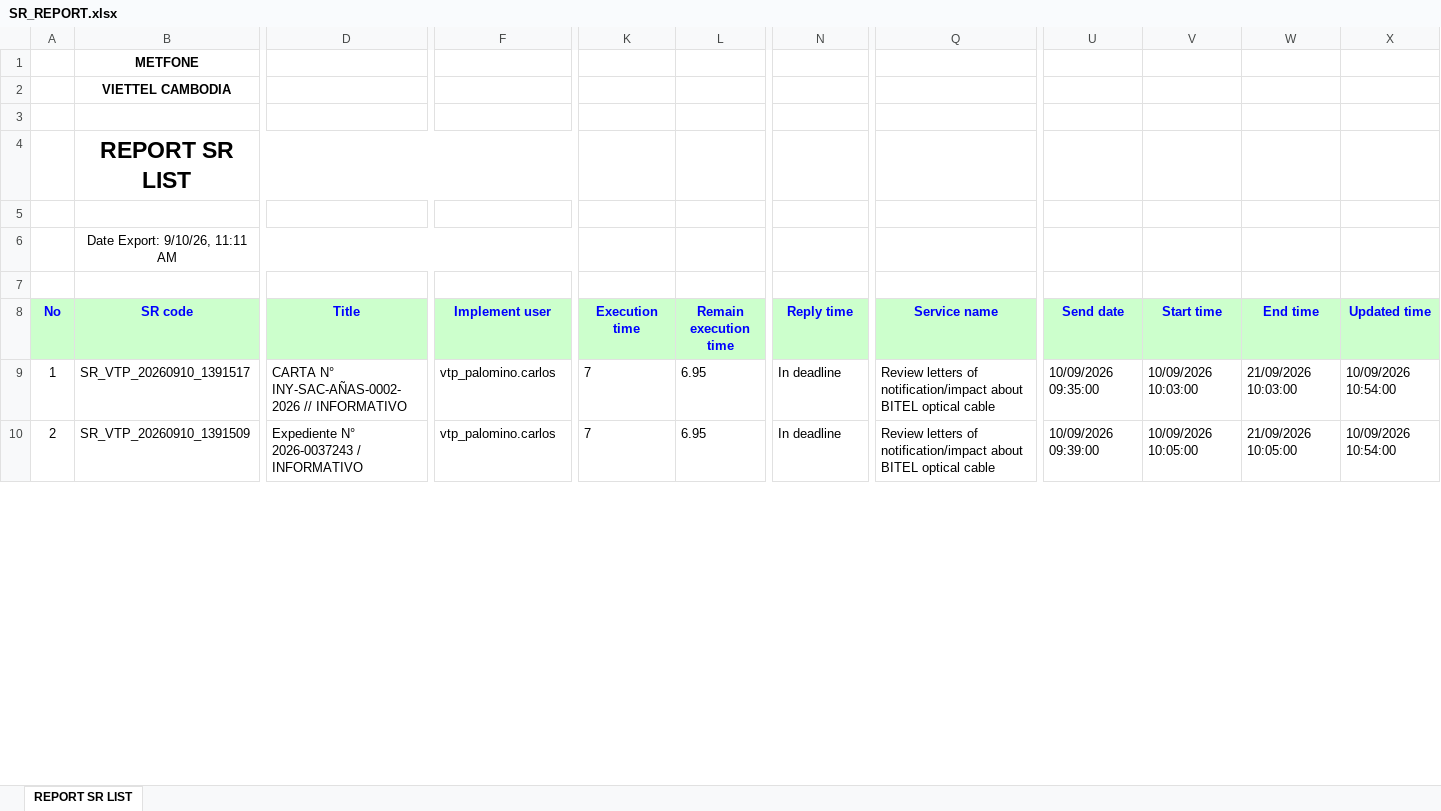
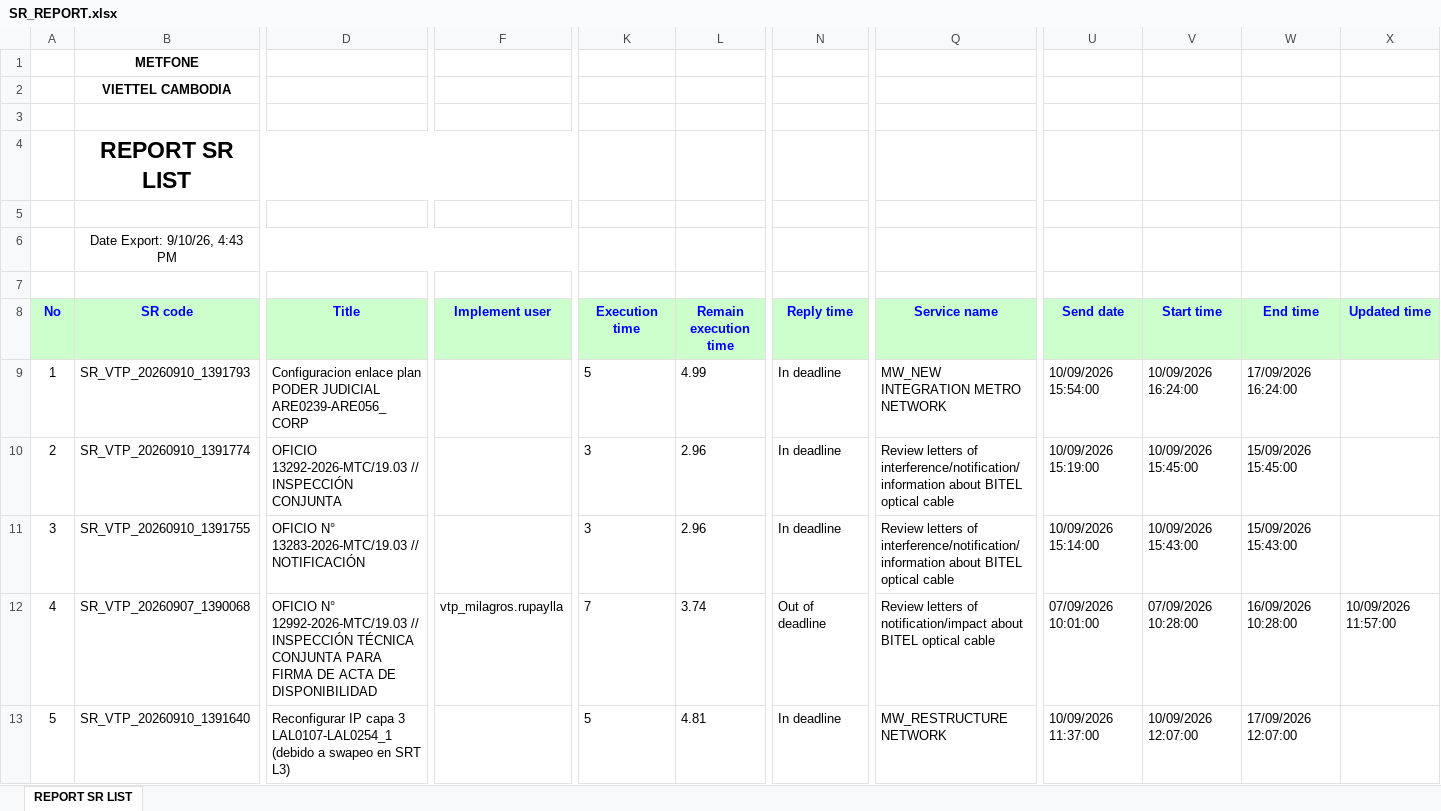
Before and after one commit to alvaromartinezg/sr_dashboard, an Excel workbook: SR_REPORT.xlsx, sheet REPORT SR LIST, drawn as a sheet; only a part is shown, gaps mark what is left out; values as stored, in another font and other column widths than the file's, no borders; addresses are those after the commit; rows hold the shown columns only; the diff covers the shown part only; the diff names each change by its address in the sheet, - before the commit and + after, or states it on an @@ line.

Commit message:
update SR report

```diff
--- a/SR_REPORT.xlsx (sheet REPORT SR LIST)
+++ b/SR_REPORT.xlsx (sheet REPORT SR LIST)
-B6 (SR code): Date Export: 9/10/26, 11:11 AM
+B6 (SR code): Date Export: 9/10/26, 4:43 PM
+row 9: 1 | SR_VTP_20260910_1391793 | Configuracion enlace plan PODER JUDICIAL ARE0239-ARE056_CORP |  | 5 | 4.99 | In deadline | MW_NEW INTEGRATION METRO NETWORK | 10/09/2026 15:54:00 | 10/09/2026 16:24:00 | 17/09/2026 16:24:00
+row 10: 2 | SR_VTP_20260910_1391774 | OFICIO 13292-2026-MTC/19.03 // INSPECCIÓN CONJUNTA |  | 3 | 2.96 | In deadline | Review letters of interference/notification/information about BITEL optical cable | 10/09/2026 15:19:00 | 10/09/2026 15:45:00 | 15/09/2026 15:45:00
@@ column A (No) renumbered from row 11 down @@
-B11 (SR code): SR_VTP_20260910_1391517
+B11 (SR code): SR_VTP_20260910_1391755
-D11 (Title): CARTA N° INY-SAC-AÑAS-0002-2026 // INFORMATIVO
+D11 (Title): OFICIO N° 13283-2026-MTC/19.03 // NOTIFICACIÓN
-F11 (Implement user): vtp_palomino.carlos
+F11 (Implement user): (empty)
-K11 (Execution time): 7
+K11 (Execution time): 3
-L11 (Remain execution time): 6.95
+L11 (Remain execution time): 2.96
-Q11 (Service name): …letters of notification/impact about BITEL…
+Q11 (Service name): …letters of interference/notification/information about BITEL…
-U11 (Send date): 10/09/2026 09:35:00
+U11 (Send date): 10/09/2026 15:14:00
-V11 (Start time): 10/09/2026 10:03:00
+V11 (Start time): 10/09/2026 15:43:00
-W11 (End time): 21/09/2026 10:03:00
+W11 (End time): 15/09/2026 15:43:00
-X11 (Updated time): 10/09/2026 10:54:00
+X11 (Updated time): (empty)
-B12 (SR code): SR_VTP_20260910_1391509
+B12 (SR code): SR_VTP_20260907_1390068
-D12 (Title): Expediente N° 2026-0037243 / INFORMATIVO
+D12 (Title): OFICIO N° 12992-2026-MTC/19.03 // INSPECCIÓN TÉCNICA CONJUNTA PARA FIRMA DE ACTA DE DISPONIBILIDAD
-F12 (Implement user): vtp_palomino.carlos
+F12 (Implement user): vtp_milagros.rupaylla
-L12 (Remain execution time): 6.95
+L12 (Remain execution time): 3.74
-N12 (Reply time): In deadline
+N12 (Reply time): Out of deadline
-U12 (Send date): 10/09/2026 09:39:00
+U12 (Send date): 07/09/2026 10:01:00
-V12 (Start time): 10/09/2026 10:05:00
+V12 (Start time): 07/09/2026 10:28:00
-W12 (End time): 21/09/2026 10:05:00
+W12 (End time): 16/09/2026 10:28:00
-X12 (Updated time): 10/09/2026 10:54:00
+X12 (Updated time): 10/09/2026 11:57:00
+row 13: 5 | SR_VTP_20260910_1391640 | Reconfigurar IP capa 3 LAL0107-LAL0254_1 (debido a swapeo en SRT L3) |  | 5 | 4.81 | In deadline | MW_RESTRUCTURE NETWORK | 10/09/2026 11:37:00 | 10/09/2026 12:07:00 | 17/09/2026 12:07:00
```
Also changed, not shown: 16 added rows, 13 removed rows, 315 moved rows and 28 edited cells elsewhere in this sheet.
